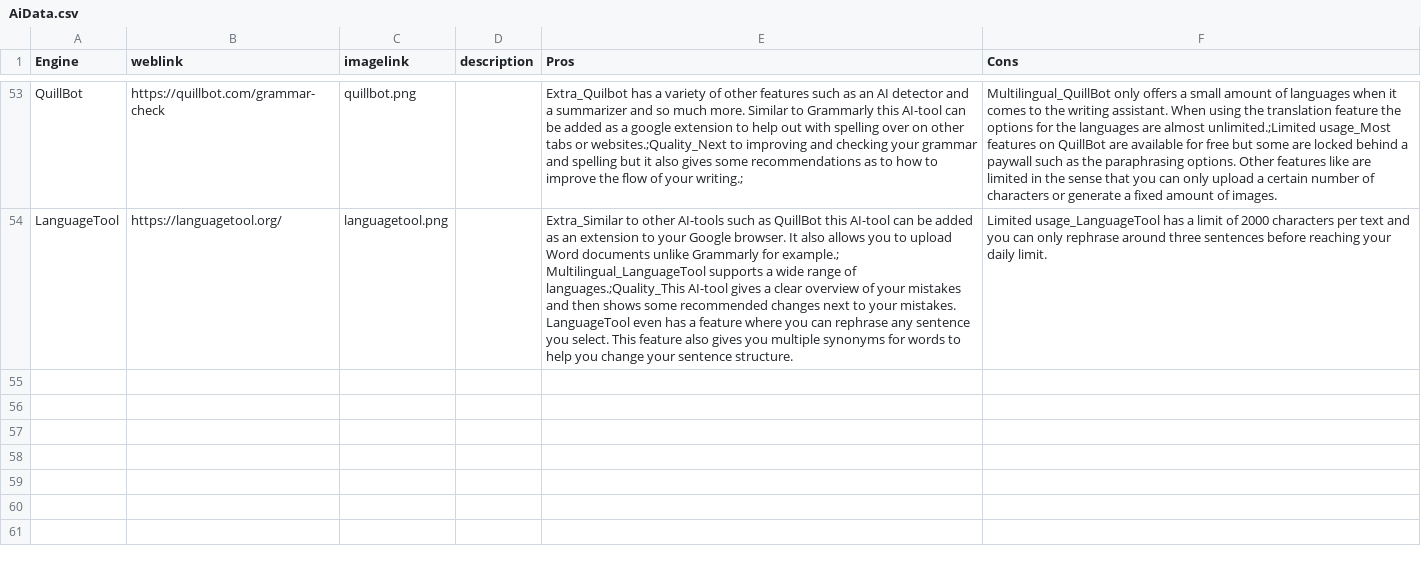
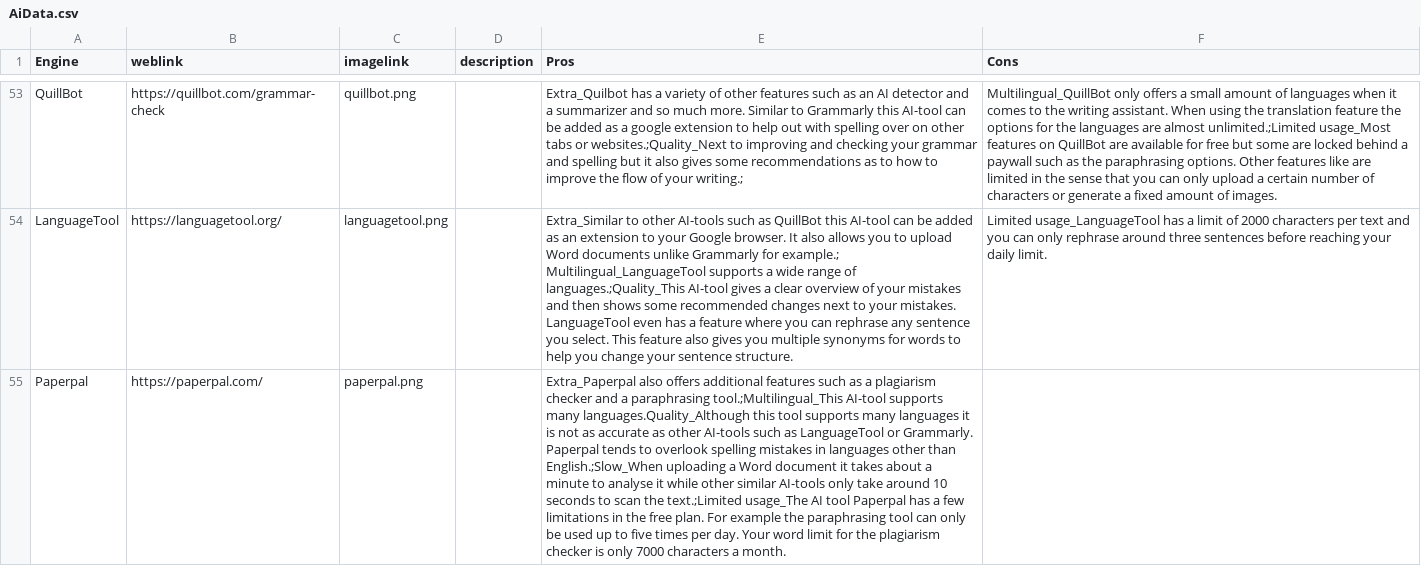
Before and after one commit to thomasmorer0982323-cmyk/AI-Tools, a CSV file: data/AiData.csv, drawn as a sheet; only a part is shown, gaps mark what is left out; the diff names each change by its address in the sheet, - before the commit and + after, or states it on an @@ line.

Commit message:
data en foto

```diff
--- a/data/AiData.csv
+++ b/data/AiData.csv
+row 55: Paperpal | https://paperpal.com/ | paperpal.png |  | Extra_Paperpal also offers additional features such as a plagiarism checker and a paraphrasing tool.;Multilingual_This AI-tool supports many languages.Quality_Although this tool supports many languages it is not as accurate as other AI-tools such as LanguageTool or Grammarly. Paperpal tends to overlook spelling mistakes in languages other than English.;Slow_When uploading a Word document it takes about a minute to analyse it while other similar AI-tools only take around 10 seconds to scan the text.;Limited usage_The AI tool Paperpal has a few limitations in the free plan. For example the paraphrasing tool can only be used up to five times per day. Your word limit for the plagiarism checker is only 7000 characters a month.
```
Also changed, not shown: 3 other files.
